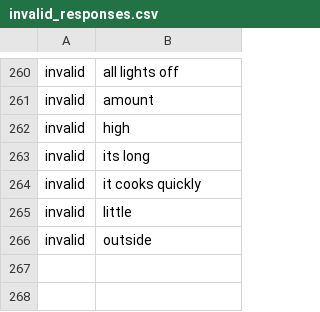
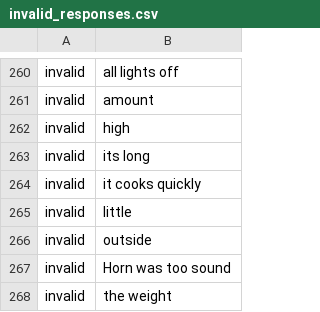
Before and after one commit to mhtess/comparison-class-paper, a CSV file: analysis/text_processing/invalid_responses.csv, drawn as a sheet; only a part is shown, gaps mark what is left out; the diff names each change by its address in the sheet, - before the commit and + after, or states it on an @@ line.

```diff
--- a/analysis/text_processing/invalid_responses.csv
+++ b/analysis/text_processing/invalid_responses.csv
+row 267: invalid | Horn was too sound
+row 268: invalid | the weight
```
Also changed, not shown: analysis/text_processing/synonym_dict.csv, 3 other files.
